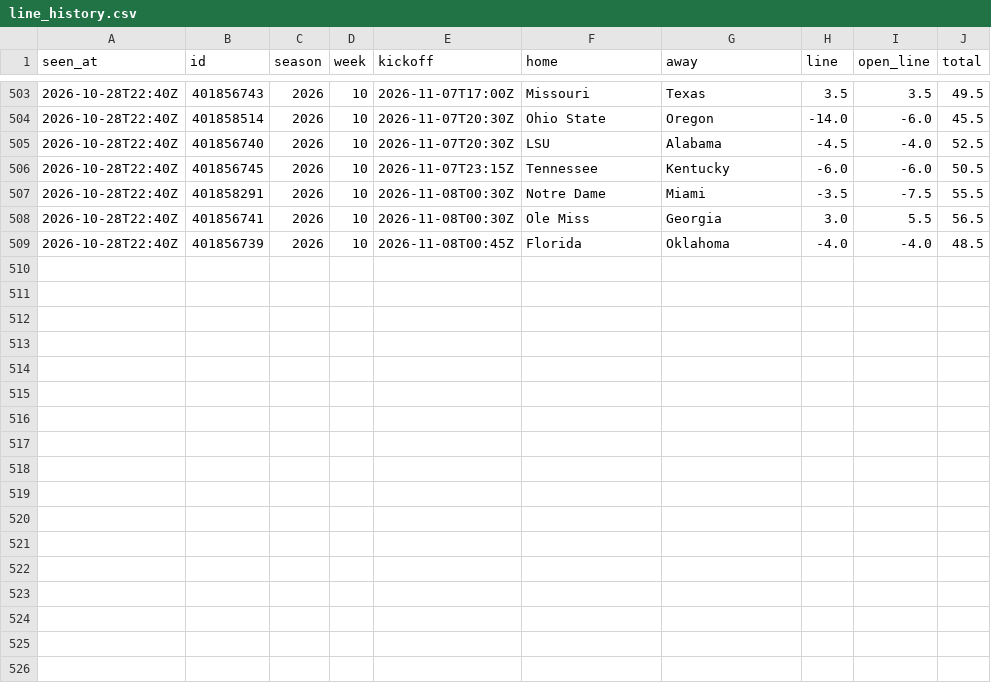
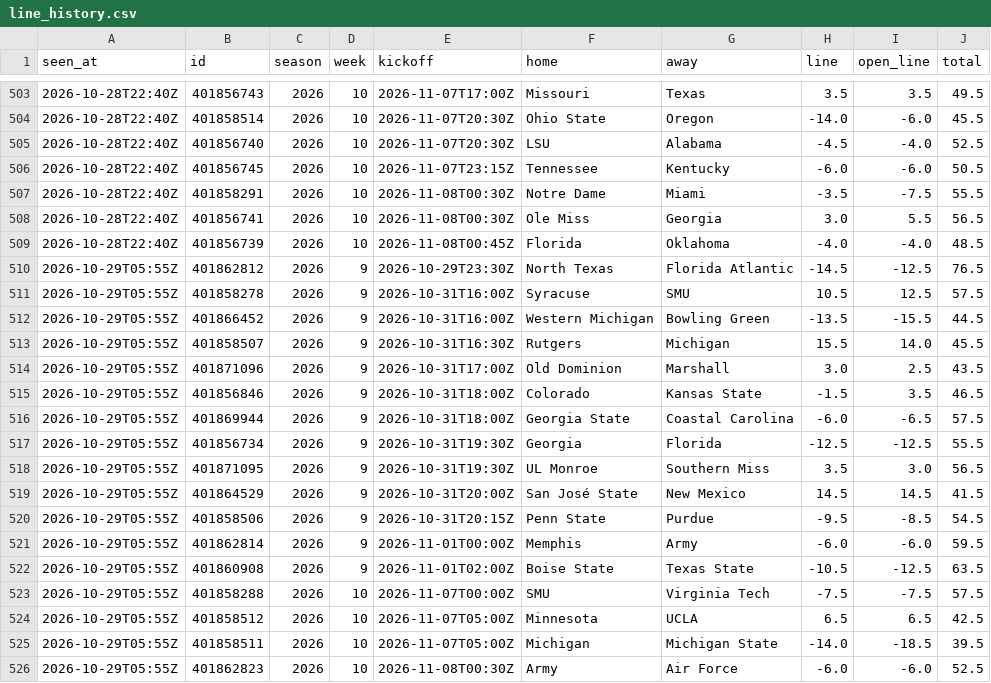
Before and after one commit to davischamann-alt/fourth-and-value, a CSV file: data/live/line_history.csv, drawn as a sheet; only a part is shown, gaps mark what is left out.

```diff
--- a/data/live/line_history.csv
+++ b/data/live/line_history.csv
@@ -509 +509,18 @@ seen_at,id,season,week,kickoff,home,away,line,open_line,total
 2026-10-28T22:40Z,401856739,2026,10,2026-11-08T00:45Z,Florida,Oklahoma,-4.0,-4.0,48.5
+2026-10-29T05:55Z,401862812,2026,9,2026-10-29T23:30Z,North Texas,Florida Atlantic,-14.5,-12.5,76.5
+2026-10-29T05:55Z,401858278,2026,9,2026-10-31T16:00Z,Syracuse,SMU,10.5,12.5,57.5
+2026-10-29T05:55Z,401866452,2026,9,2026-10-31T16:00Z,Western Michigan,Bowling Green,-13.5,-15.5,44.5
+2026-10-29T05:55Z,401858507,2026,9,2026-10-31T16:30Z,Rutgers,Michigan,15.5,14.0,45.5
+2026-10-29T05:55Z,401871096,2026,9,2026-10-31T17:00Z,Old Dominion,Marshall,3.0,2.5,43.5
+2026-10-29T05:55Z,401856846,2026,9,2026-10-31T18:00Z,Colorado,Kansas State,-1.5,3.5,46.5
+2026-10-29T05:55Z,401869944,2026,9,2026-10-31T18:00Z,Georgia State,Coastal Carolina,-6.0,-6.5,57.5
+2026-10-29T05:55Z,401856734,2026,9,2026-10-31T19:30Z,Georgia,Florida,-12.5,-12.5,55.5
+2026-10-29T05:55Z,401871095,2026,9,2026-10-31T19:30Z,UL Monroe,Southern Miss,3.5,3.0,56.5
+2026-10-29T05:55Z,401864529,2026,9,2026-10-31T20:00Z,San José State,New Mexico,14.5,14.5,41.5
+2026-10-29T05:55Z,401858506,2026,9,2026-10-31T20:15Z,Penn State,Purdue,-9.5,-8.5,54.5
+2026-10-29T05:55Z,401862814,2026,9,2026-11-01T00:00Z,Memphis,Army,-6.0,-6.0,59.5
+2026-10-29T05:55Z,401860908,2026,9,2026-11-01T02:00Z,Boise State,Texas State,-10.5,-12.5,63.5
+2026-10-29T05:55Z,401858288,2026,10,2026-11-07T00:00Z,SMU,Virginia Tech,-7.5,-7.5,57.5
+2026-10-29T05:55Z,401858512,2026,10,2026-11-07T05:00Z,Minnesota,UCLA,6.5,6.5,42.5
+2026-10-29T05:55Z,401858511,2026,10,2026-11-07T05:00Z,Michigan,Michigan State,-14.0,-18.5,39.5
+2026-10-29T05:55Z,401862823,2026,10,2026-11-08T00:30Z,Army,Air Force,-6.0,-6.0,52.5
```
Also changed, not shown: data/live/picks.csv, 2 other files.
